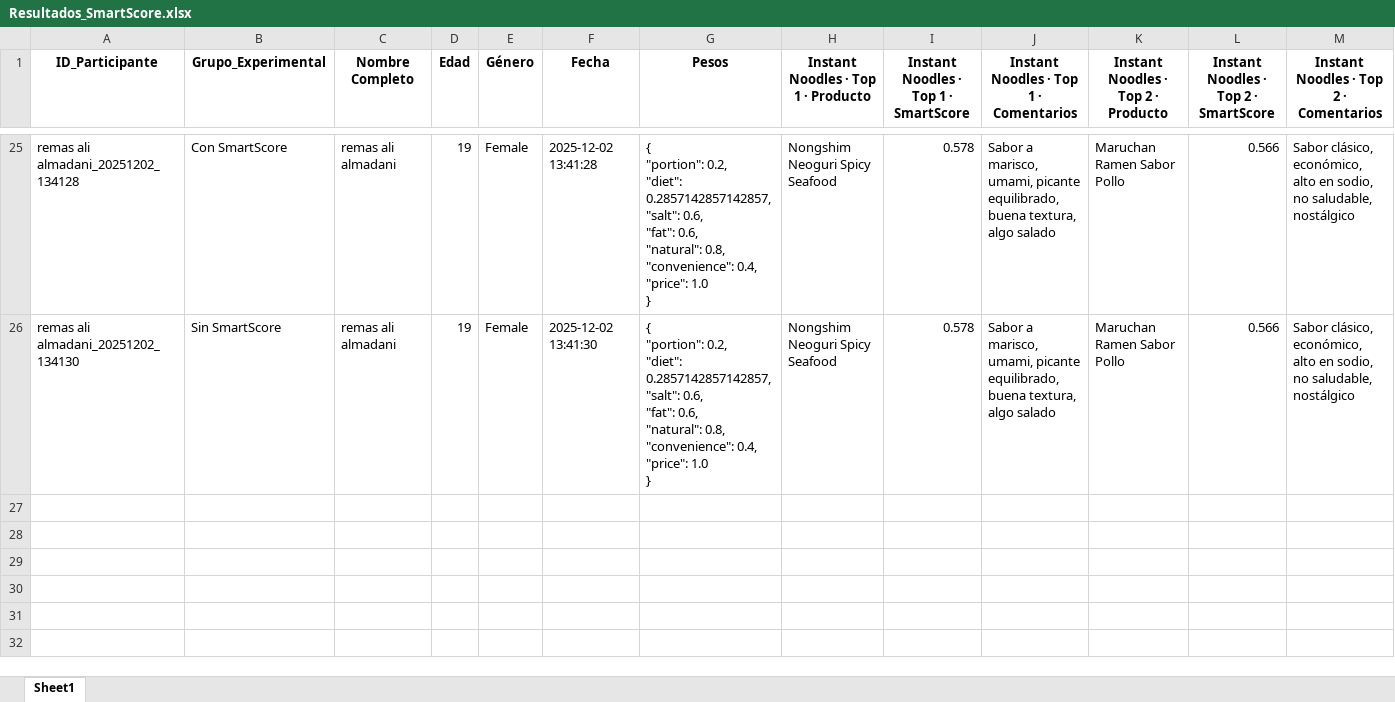
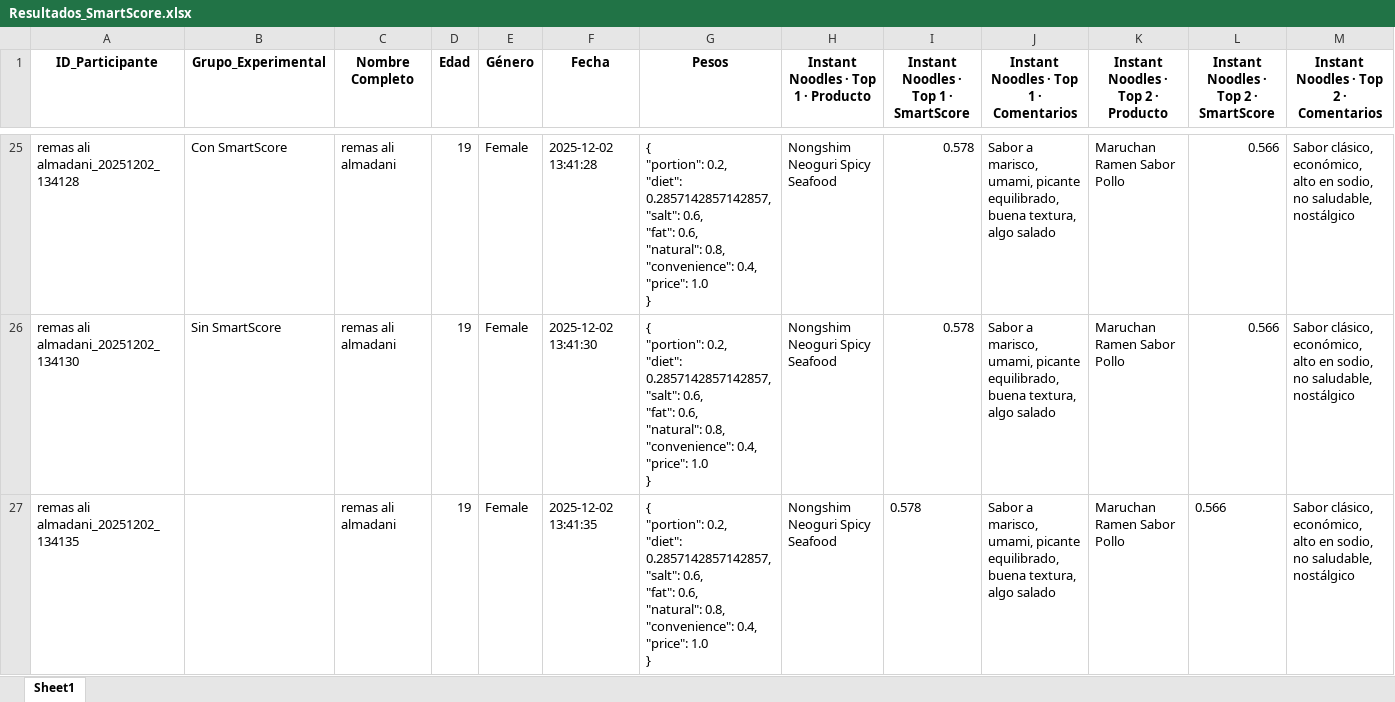
Before and after one commit to SChavavt/app_Estancia, an Excel workbook: Resultados_SmartScore.xlsx, sheet Sheet1, drawn as a sheet; only a part is shown, gaps mark what is left out; values as stored, in another font and other column widths than the file's, no borders; rows hold the shown columns only; ↵ is a line break in a cell; the diff names each change by its address in the sheet, - before the commit and + after, or states it on an @@ line.

Commit message:
Actualización SmartScore desde Streamlit (remas ali almadani)

```diff
--- a/Resultados_SmartScore.xlsx (sheet Sheet1)
+++ b/Resultados_SmartScore.xlsx (sheet Sheet1)
+row 27: remas ali almadani_20251202_134135 |  | remas ali almadani | 19 | Female | 2025-12-02 13:41:35 | { ↵ "portion": 0.2, ↵ "diet": 0.2857142857142857, ↵ "salt": 0.6, ↵ "fat": 0.6, ↵ "natural": 0.8, ↵ "convenience": 0.4, ↵ "price": 1.0 ↵ } | Nongshim Neoguri Spicy Seafood | 0.578 | Sabor a marisco, umami, picante equilibrado, buena textura, algo salado | Maruchan Ramen Sabor Pollo | 0.566 | Sabor clásico, económico, alto en sodio, no saludable, nostálgico
```
